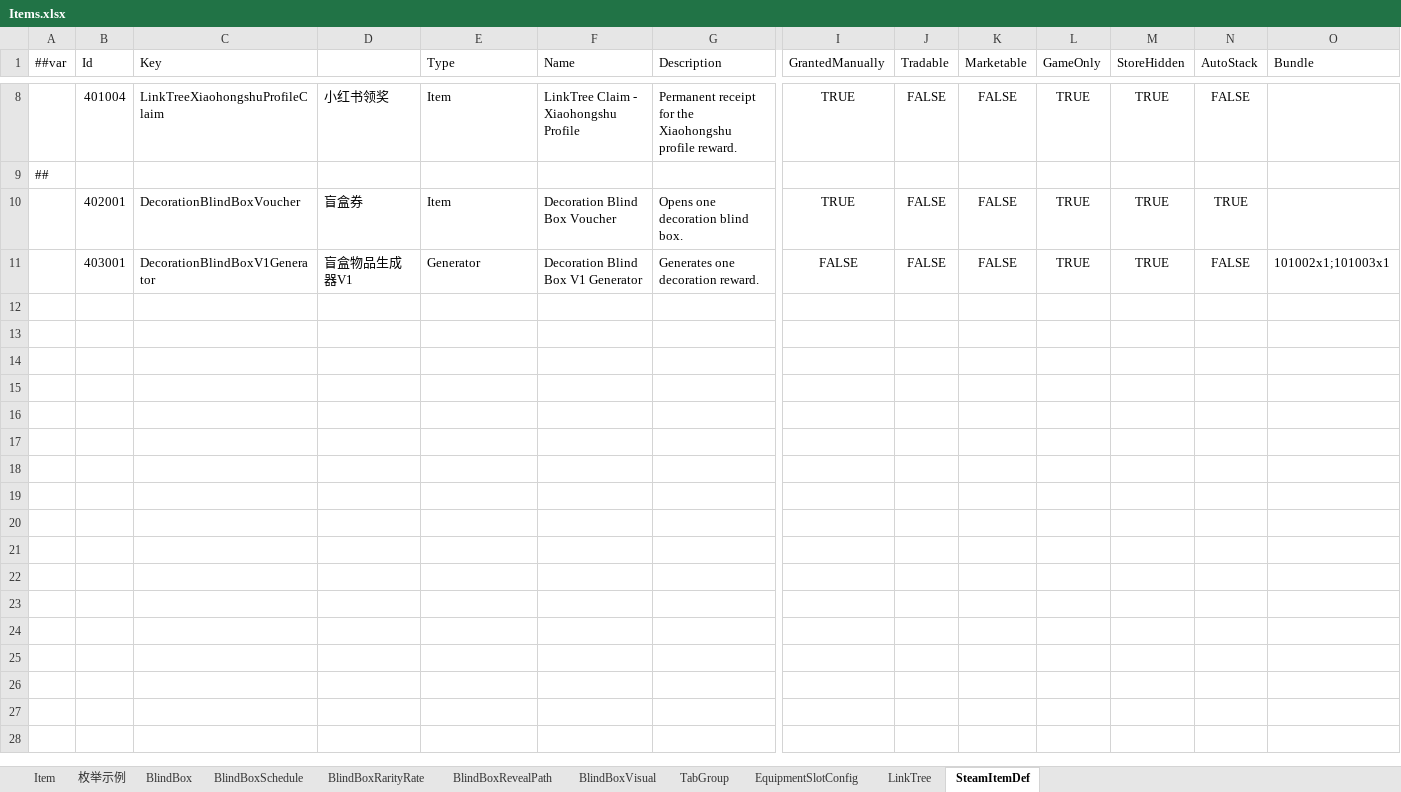
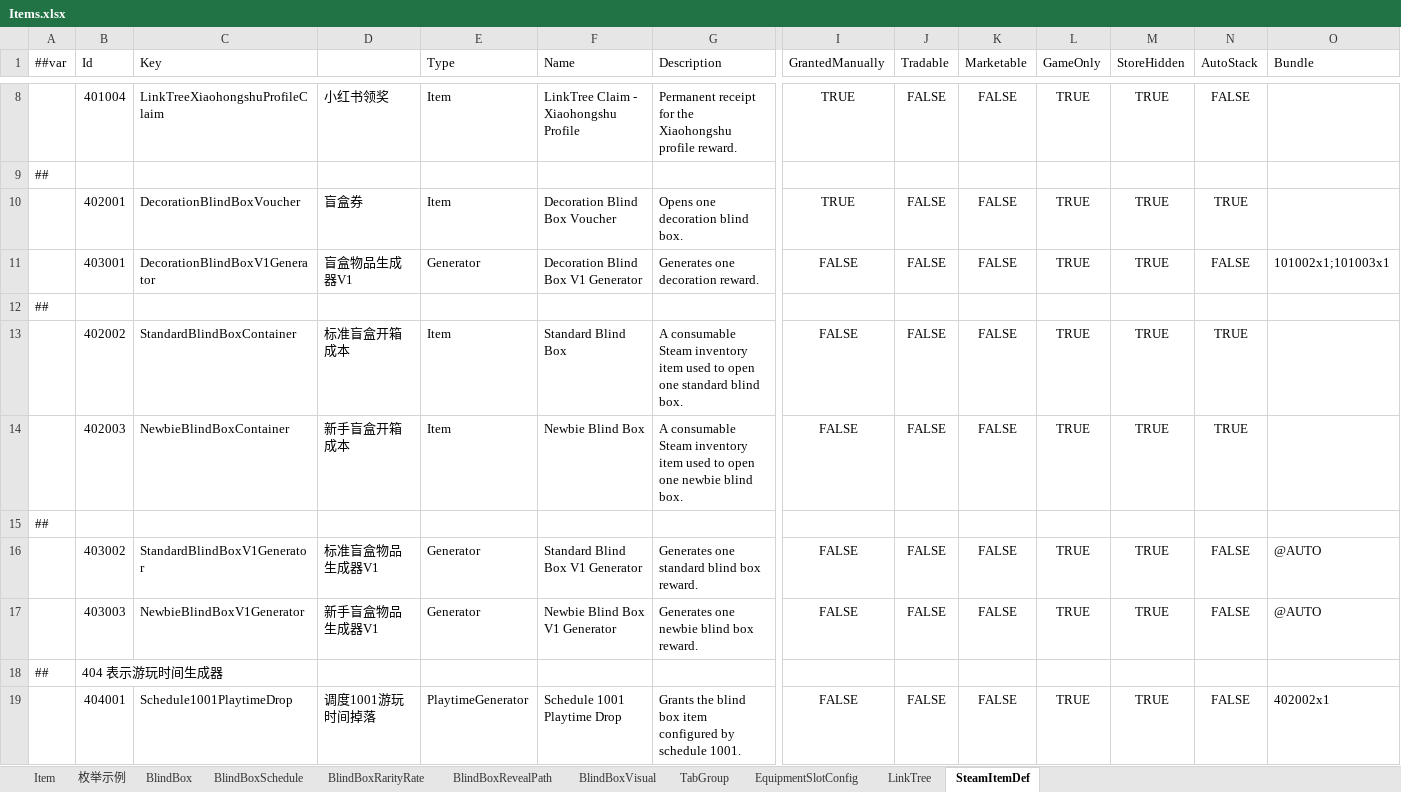
Before and after one commit to SeananTQ/lucky-dog-pub-2026, an Excel workbook: luban-excels/xlsx/Items.xlsx, sheet SteamItemDef, drawn as a sheet; only a part is shown, gaps mark what is left out; values as stored, in another font and other column widths than the file's, no borders; rows hold the shown columns only; the diff covers the shown part only; the diff names each change by its address in the sheet, - before the commit and + after, or states it on an @@ line.

```diff
--- a/luban-excels/xlsx/Items.xlsx (sheet SteamItemDef)
+++ b/luban-excels/xlsx/Items.xlsx (sheet SteamItemDef)
+row 12: ##
+row 13:  | 402002 | StandardBlindBoxContainer | 标准盲盒开箱成本 | Item | Standard Blind Box | A consumable Steam inventory item used to open one standard blind box. | FALSE | FALSE | FALSE | TRUE | TRUE | TRUE
+row 14:  | 402003 | NewbieBlindBoxContainer | 新手盲盒开箱成本 | Item | Newbie Blind Box | A consumable Steam inventory item used to open one newbie blind box. | FALSE | FALSE | FALSE | TRUE | TRUE | TRUE
+row 15: ##
+row 16:  | 403002 | StandardBlindBoxV1Generator | 标准盲盒物品生成器V1 | Generator | Standard Blind Box V1 Generator | Generates one standard blind box reward. | FALSE | FALSE | FALSE | TRUE | TRUE | FALSE | @AUTO
+row 17:  | 403003 | NewbieBlindBoxV1Generator | 新手盲盒物品生成器V1 | Generator | Newbie Blind Box V1 Generator | Generates one newbie blind box reward. | FALSE | FALSE | FALSE | TRUE | TRUE | FALSE | @AUTO
+row 18: ## | 404 表示游玩时间生成器
+row 19:  | 404001 | Schedule1001PlaytimeDrop | 调度1001游玩时间掉落 | PlaytimeGenerator | Schedule 1001 Playtime Drop | Grants the blind box item configured by schedule 1001. | FALSE | FALSE | FALSE | TRUE | TRUE | FALSE | 402002x1
```
Also changed, not shown: 8 added rows, 1 edited cell and cell formats elsewhere in this sheet, sheet Item, sheet BlindBoxSchedule, sheet BlindBox, luban-excels/bak/xlsx/Items.xlsx, luban-excels/xlsx/Main.xlsx, 19 other files.
